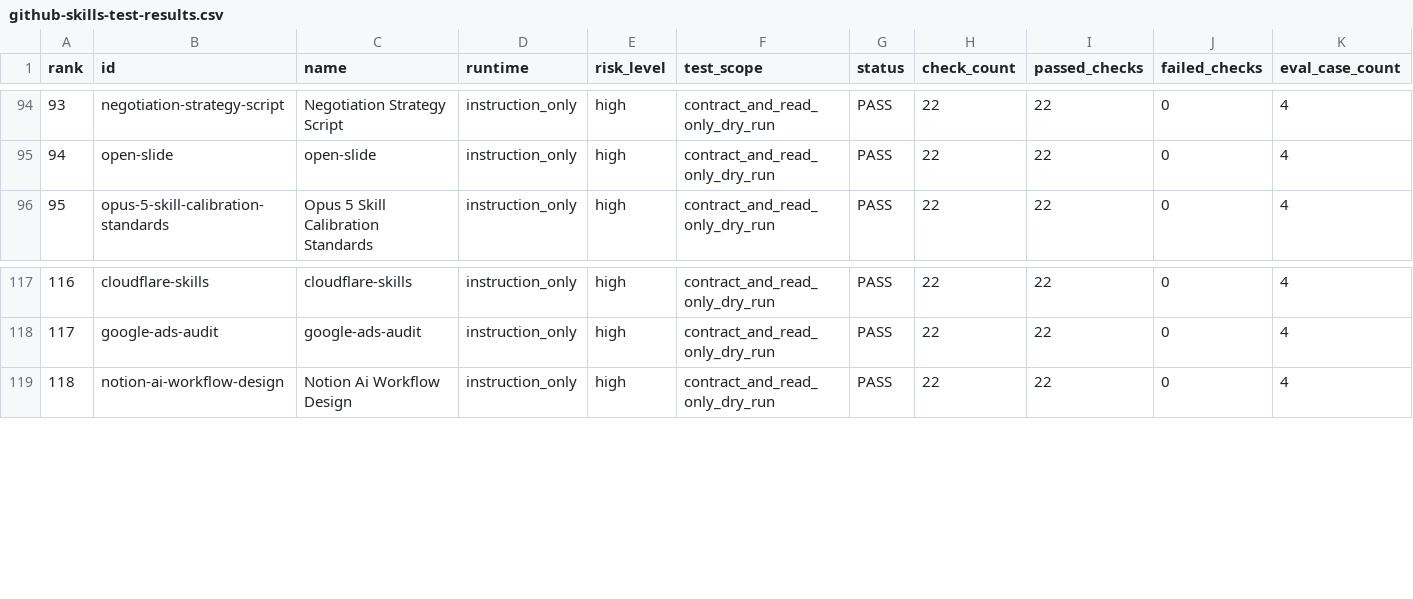
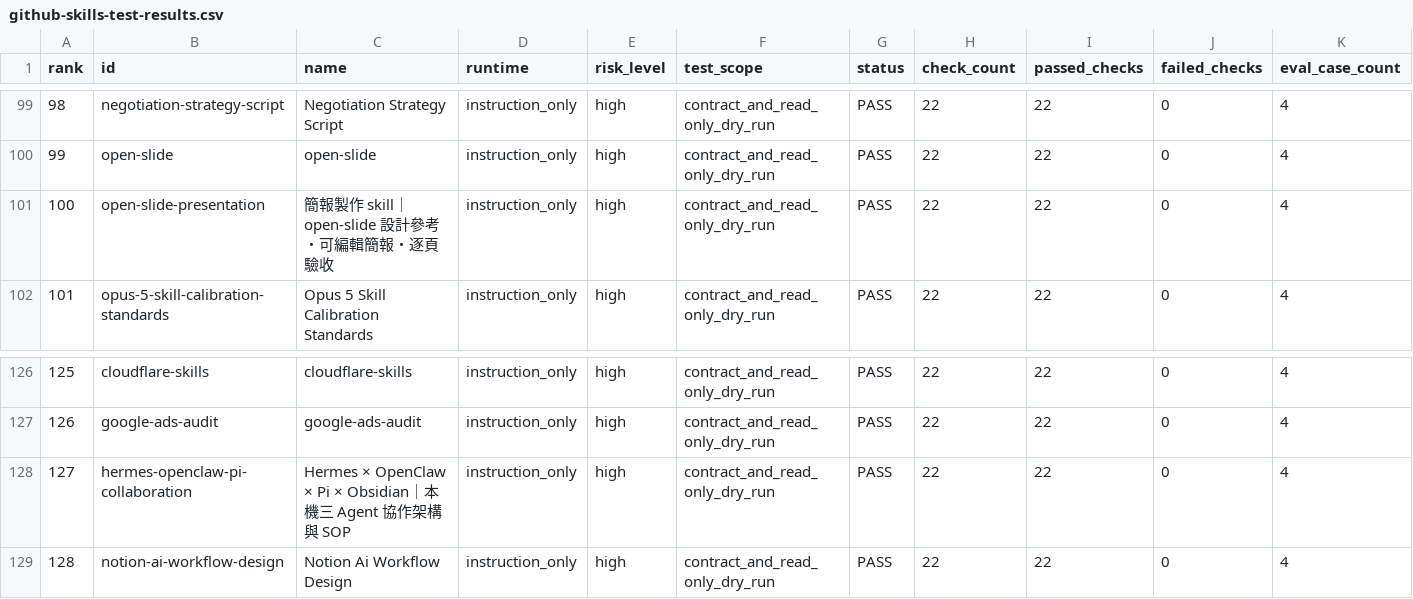
Before and after one commit to emting/my-ai-skills, a CSV file: docs/evaluations/github-skills-test-results.csv, drawn as a sheet; only a part is shown, gaps mark what is left out; rows hold the shown columns only; the diff covers the shown part only; the diff names each change by its address in the sheet, - before the commit and + after, or states it on an @@ line.

```diff
--- a/docs/evaluations/github-skills-test-results.csv
+++ b/docs/evaluations/github-skills-test-results.csv
@@ column A (rank) renumbered from row 35 down @@
+row 101: 100 | open-slide-presentation | 簡報製作 skill｜open-slide 設計參考・可編輯簡報・逐頁驗收 | instruction_only | high | contract_and_read_only_dry_run | PASS | 22 | 22 | 0 | 4
+row 128: 127 | hermes-openclaw-pi-collaboration | Hermes × OpenClaw × Pi × Obsidian｜本機三 Agent 協作架構與 SOP | instruction_only | high | contract_and_read_only_dry_run | PASS | 22 | 22 | 0 | 4
```
Also changed, not shown: 8 added rows elsewhere in this file, 51 other files.
